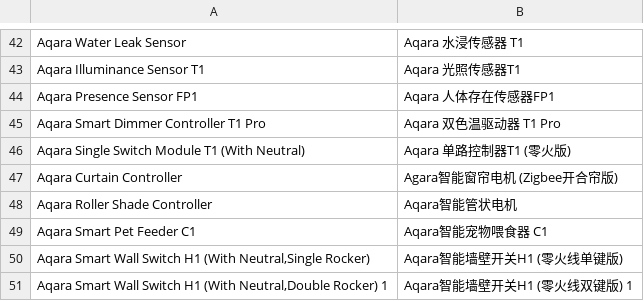
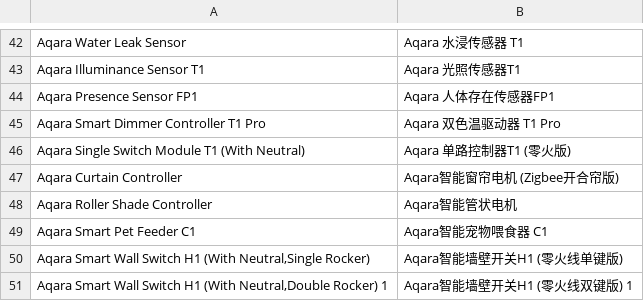
Before and after one commit to SmartThingsCommunity/SmartThingsEdgeDrivers, a CSV file: tools/localizations/cn.csv, drawn as a sheet; only a part is shown, gaps mark what is left out.

Commit message:
Change Agara to Aqara (#1230)
Signed-off-by: WangShao <wangs.fnst@fujitsu.com>

```diff
--- a/tools/localizations/cn.csv
+++ b/tools/localizations/cn.csv
@@ -46,3 +46,3 @@ Aqara Smart Dimmer Controller T1 Pro,Aqara 双色温驱动器 T1 Pro
 Aqara Single Switch Module T1 (With Neutral),Aqara 单路控制器T1 (零火版)
-Aqara Curtain Controller,Agara智能窗帘电机 (Zigbee开合帘版)
+Aqara Curtain Controller,Aqara智能窗帘电机 (Zigbee开合帘版)
 Aqara Roller Shade Controller,Aqara智能管状电机
```
